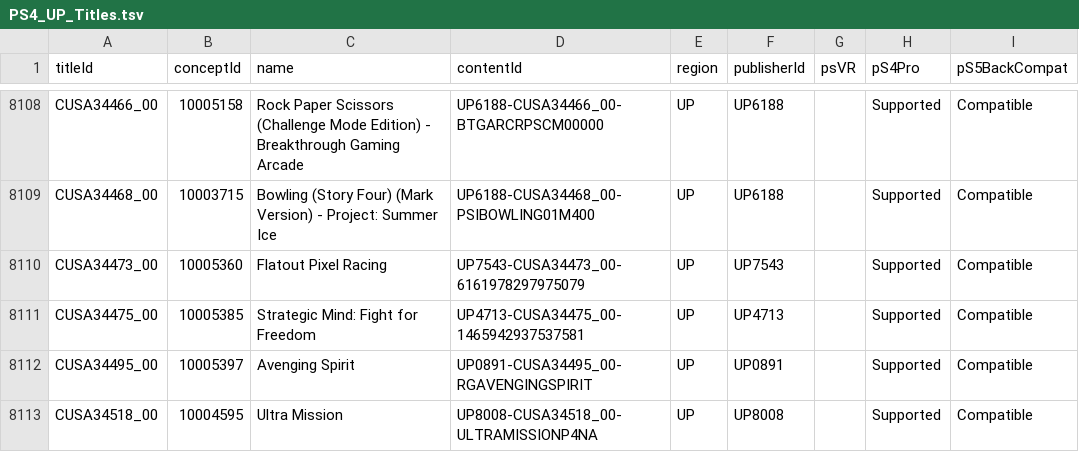
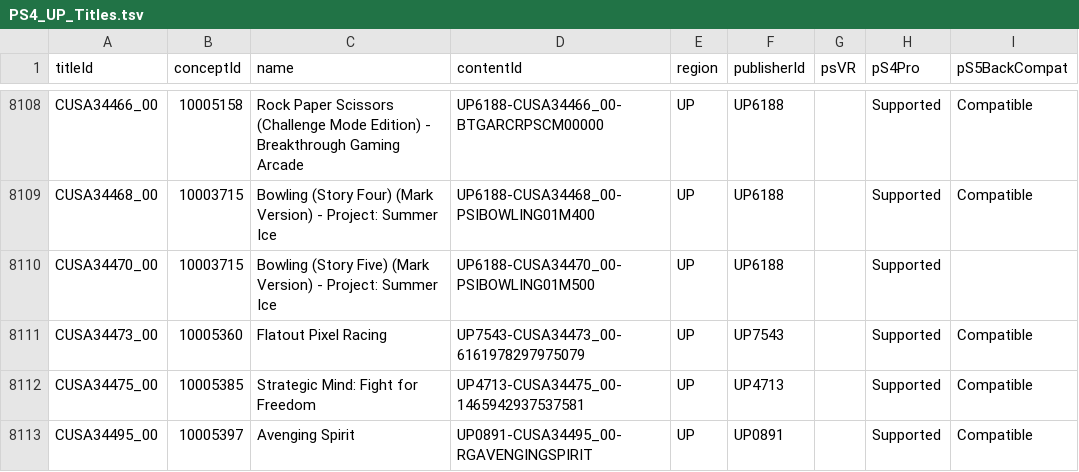
Before and after one commit to andshrew/PlayStation-Titles, a TSV file: Region/America/PS4_UP_Titles.tsv, drawn as a sheet; only a part is shown, gaps mark what is left out; the shorter side is filled out with more unchanged rows; the diff names each change by its address in the sheet, - before the commit and + after, or states it on an @@ line.

Commit message:
Refreshed title data

```diff
--- a/Region/America/PS4_UP_Titles.tsv
+++ b/Region/America/PS4_UP_Titles.tsv
+row 8110: CUSA34470_00 | 10003715 | Bowling (Story Five) (Mark Version) - Project: Summer Ice | UP6188-CUSA34470_00-PSIBOWLING01M500 | UP | UP6188 |  | Supported
```
Also changed, not shown: Region/America/PS4_UP_Titles_by_Concept.tsv, Region/America/PS4_UP_Titles_by_Name.tsv, 14 other files.
